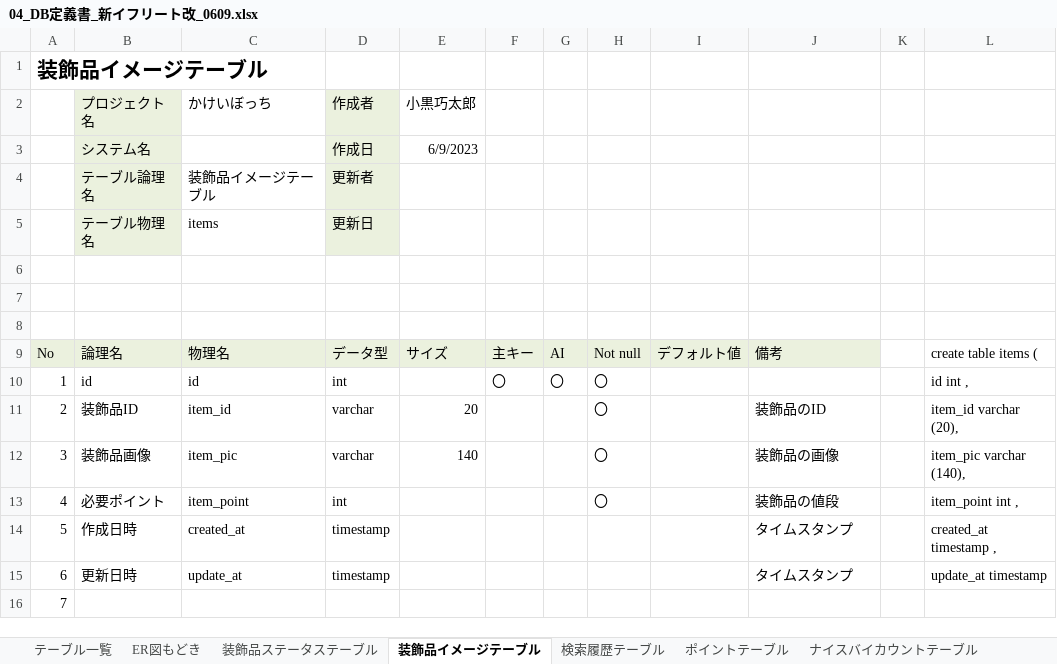
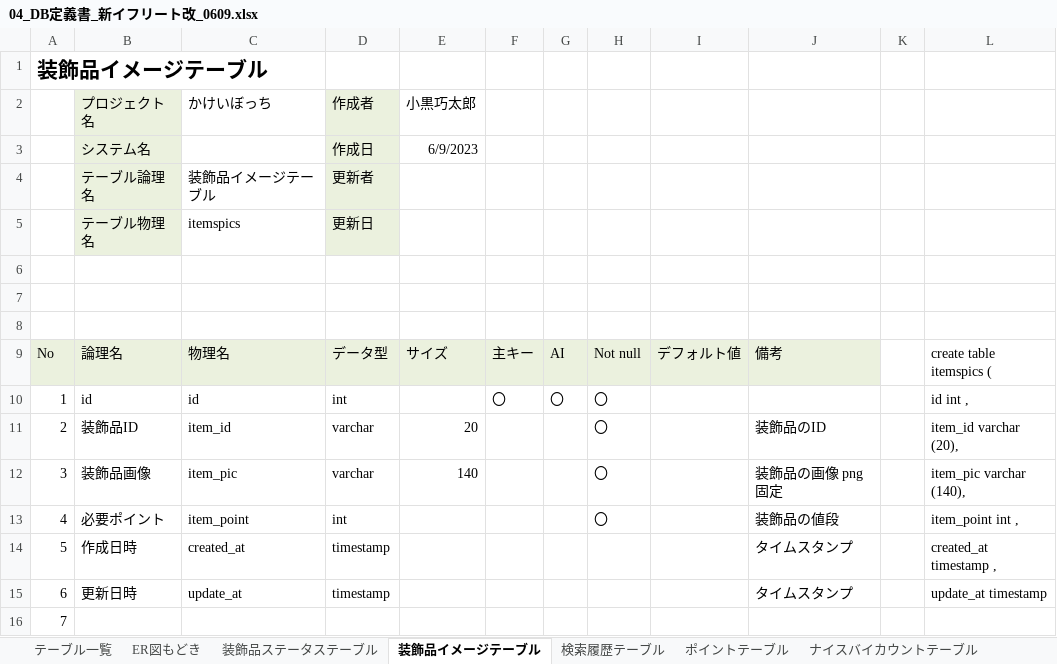
Before and after one commit to dojo2023/B-1, an Excel workbook: doc/04_DB定義書_新イフリート改_0609.xlsx, sheet 装飾品イメージテーブル, drawn as a sheet; only a part is shown; values as stored, in another font and other column widths than the file's, no borders; the diff names each change by its address in the sheet, - before the commit and + after, or states it on an @@ line.

```diff
--- a/doc/04_DB定義書_新イフリート改_0609.xlsx (sheet 装飾品イメージテーブル)
+++ b/doc/04_DB定義書_新イフリート改_0609.xlsx (sheet 装飾品イメージテーブル)
-C5 (かけいぼっち): items
+C5 (かけいぼっち): itemspics
-L9: create table items (
+L9: create table itemspics (
-J12: 装飾品の画像
+J12: 装飾品の画像 png固定
```
Also changed, not shown: sheet テーブル一覧, sheet キャラクターステータステーブル, sheet 目標テーブル, sheet IDPW, other sheet tabs.
